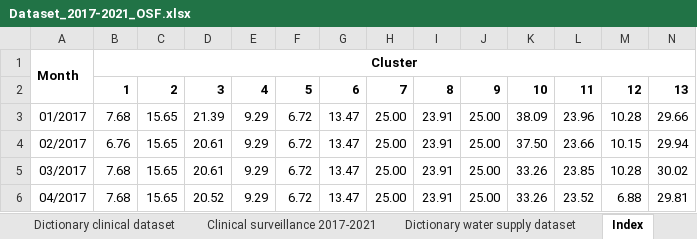
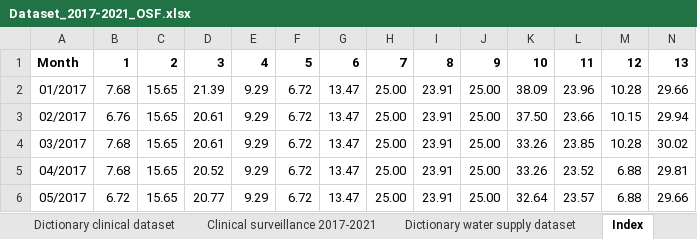
Before and after one commit to ds4owd-002/project-laigarve, an Excel workbook: data/raw/Dataset_2017-2021_OSF.xlsx, sheet Index, drawn as a sheet; only a part is shown; the shorter side is filled out with more unchanged rows; values as stored, in another font and other column widths than the file's, no borders; charts and pictures not drawn; removed rows and columns are numbered as before the commit, all else as after; rows hold the shown columns only; the diff names each change by its address in the sheet, - before the commit and + after, or states it on an @@ line.

```diff
--- a/data/raw/Dataset_2017-2021_OSF.xlsx (sheet Index)
+++ b/data/raw/Dataset_2017-2021_OSF.xlsx (sheet Index)
-row 1: Month | Cluster
-A1: (empty)
+A1: Month
```
Also changed, not shown: charts or pictures, 8 other files.
